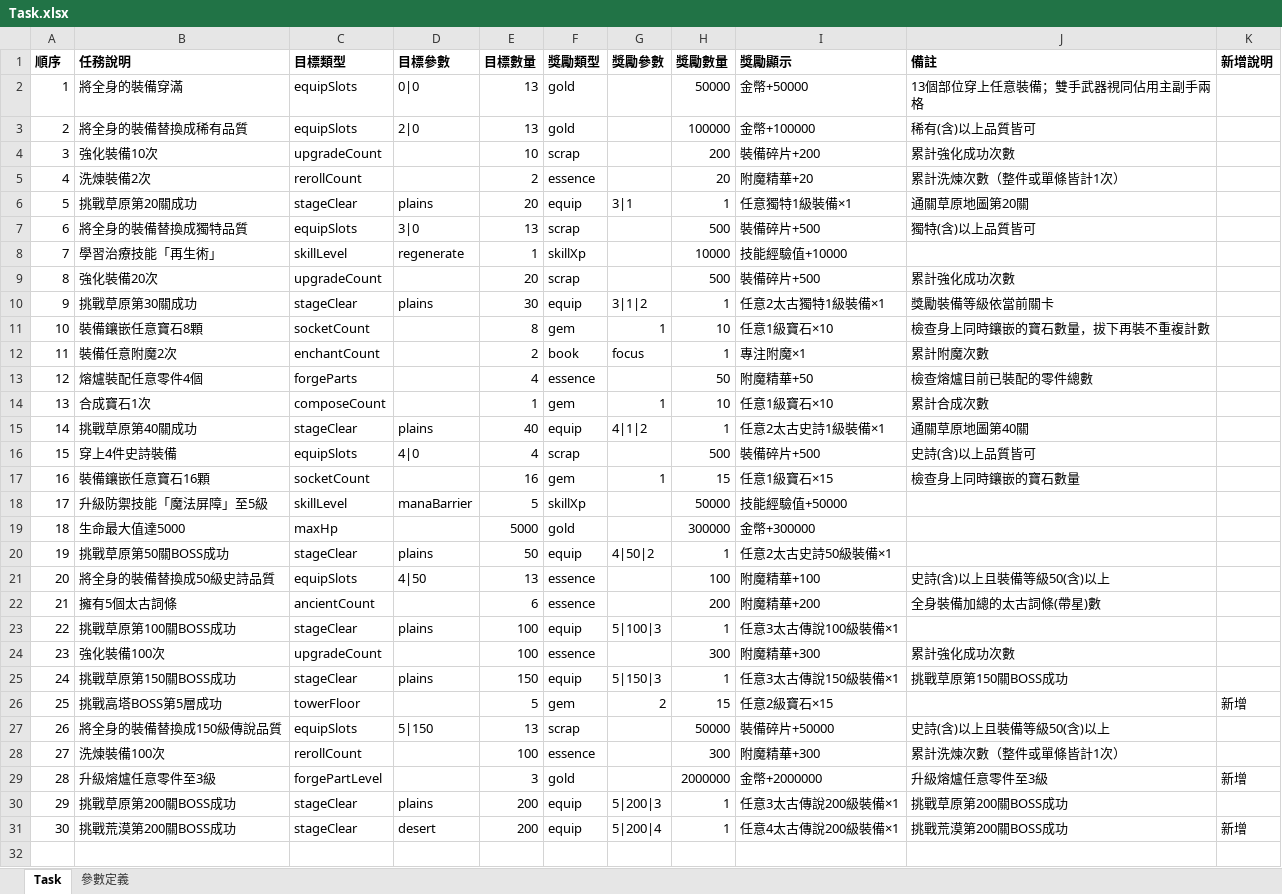
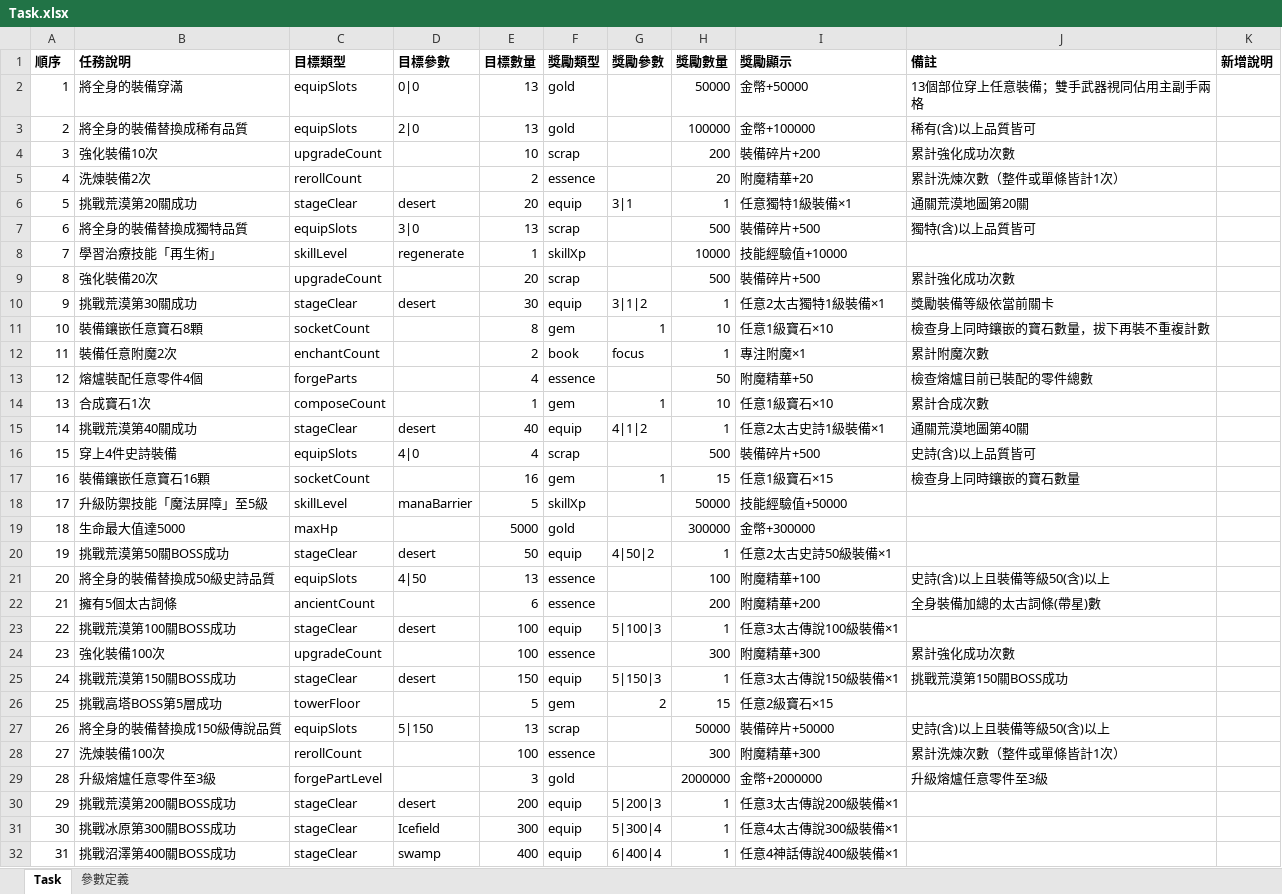
Before and after one commit to myKOF/Idle-RPG, an Excel workbook: config/Excel/Task.xlsx, sheet Task, drawn as a sheet; values as stored, in another font and other column widths than the file's, no borders; removed rows and columns are numbered as before the commit, all else as after; the diff names each change by its address in the sheet, - before the commit and + after, or states it on an @@ line.

```diff
--- a/config/Excel/Task.xlsx (sheet Task)
+++ b/config/Excel/Task.xlsx (sheet Task)
-B6 (任務說明): 挑戰草原第20關成功
+B6 (任務說明): 挑戰荒漠第20關成功
-D6 (目標參數): plains
+D6 (目標參數): desert
-J6 (備註): 通關草原地圖第20關
+J6 (備註): 通關荒漠地圖第20關
-B10 (任務說明): 挑戰草原第30關成功
+B10 (任務說明): 挑戰荒漠第30關成功
-D10 (目標參數): plains
+D10 (目標參數): desert
-B15 (任務說明): 挑戰草原第40關成功
+B15 (任務說明): 挑戰荒漠第40關成功
-D15 (目標參數): plains
+D15 (目標參數): desert
-J15 (備註): 通關草原地圖第40關
+J15 (備註): 通關荒漠地圖第40關
-B20 (任務說明): 挑戰草原第50關BOSS成功
+B20 (任務說明): 挑戰荒漠第50關BOSS成功
-D20 (目標參數): plains
+D20 (目標參數): desert
-B23 (任務說明): 挑戰草原第100關BOSS成功
+B23 (任務說明): 挑戰荒漠第100關BOSS成功
-D23 (目標參數): plains
+D23 (目標參數): desert
-B25 (任務說明): 挑戰草原第150關BOSS成功
+B25 (任務說明): 挑戰荒漠第150關BOSS成功
-D25 (目標參數): plains
+D25 (目標參數): desert
-J25 (備註): 挑戰草原第150關BOSS成功
+J25 (備註): 挑戰荒漠第150關BOSS成功
-K26 (新增說明): 新增
+K26 (新增說明): (empty)
-K29 (新增說明): 新增
+K29 (新增說明): (empty)
-row 30: 29 | 挑戰草原第200關BOSS成功 | stageClear | plains | 200 | equip | 5|200|3 | 1 | 任意3太古傳說200級裝備×1 | 挑戰草原第200關BOSS成功
@@ column A (順序) renumbered in row 30 @@
-G30 (獎勵參數): 5|200|4
+G30 (獎勵參數): 5|200|3
-I30 (獎勵顯示): 任意4太古傳說200級裝備×1
+I30 (獎勵顯示): 任意3太古傳說200級裝備×1
-J30 (備註): 挑戰荒漠第200關BOSS成功
+J30 (備註): (empty)
-K30 (新增說明): 新增
+K30 (新增說明): (empty)
+row 31: 30 | 挑戰冰原第300關BOSS成功 | stageClear | Icefield | 300 | equip | 5|300|4 | 1 | 任意4太古傳說300級裝備×1
+row 32: 31 | 挑戰沼澤第400關BOSS成功 | stageClear | swamp | 400 | equip | 6|400|4 | 1 | 任意4神話傳說400級裝備×1
```
Also changed, not shown: sheet 參數定義, config/Excel/NPC.xlsx, config/Excel/Zone_Stage_Drops.xlsx, 47 other files.
